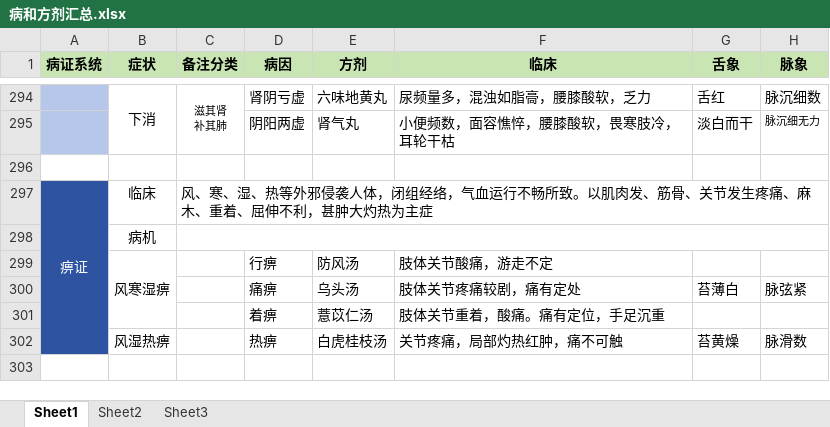
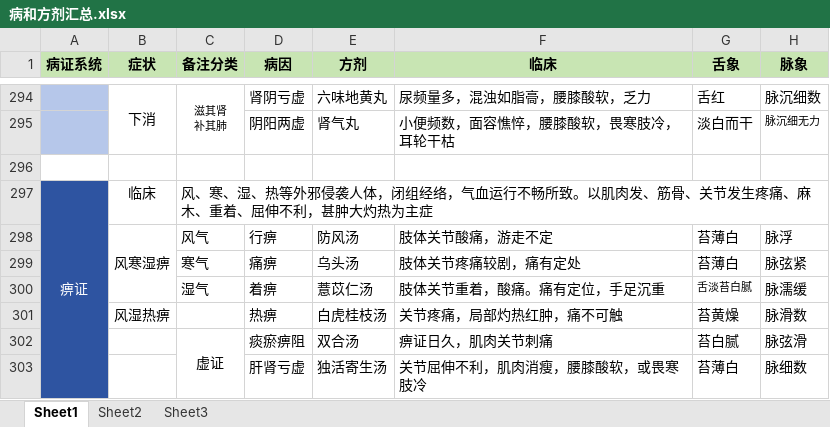
Before and after one commit to mzxjhx/zhongy, an Excel workbook: 内科学笔记/病和方剂汇总.xlsx, sheet Sheet1, drawn as a sheet; only a part is shown, gaps mark what is left out; values as stored, in another font and other column widths than the file's, no borders; removed rows and columns are numbered as before the commit, all else as after; the diff names each change by its address in the sheet, - before the commit and + after, or states it on an @@ line.

```diff
--- a/内科学笔记/病和方剂汇总.xlsx (sheet Sheet1)
+++ b/内科学笔记/病和方剂汇总.xlsx (sheet Sheet1)
-row 298:  | 病机
-C298 (备注分类): (empty)
+C298 (备注分类): 风气
-G298 (舌象): (empty)
+G298 (舌象): 苔薄白
-H298 (脉象): (empty)
+H298 (脉象): 脉浮
-C299 (备注分类): (empty)
+C299 (备注分类): 寒气
-C300 (备注分类): (empty)
+C300 (备注分类): 湿气
-G300 (舌象): (empty)
+G300 (舌象): 舌淡苔白腻
-H300 (脉象): (empty)
+H300 (脉象): 脉濡缓
+row 302:  |  | 虚证 | 痰瘀痹阻 | 双合汤 | 痹证日久，肌肉关节刺痛 | 苔白腻 | 脉弦滑
+row 303:  |  |  | 肝肾亏虚 | 独活寄生汤 | 关节屈伸不利，肌肉消瘦，腰膝酸软，或畏寒肢冷 | 苔薄白 | 脉细数
```
Also changed, not shown: 2 other files.
